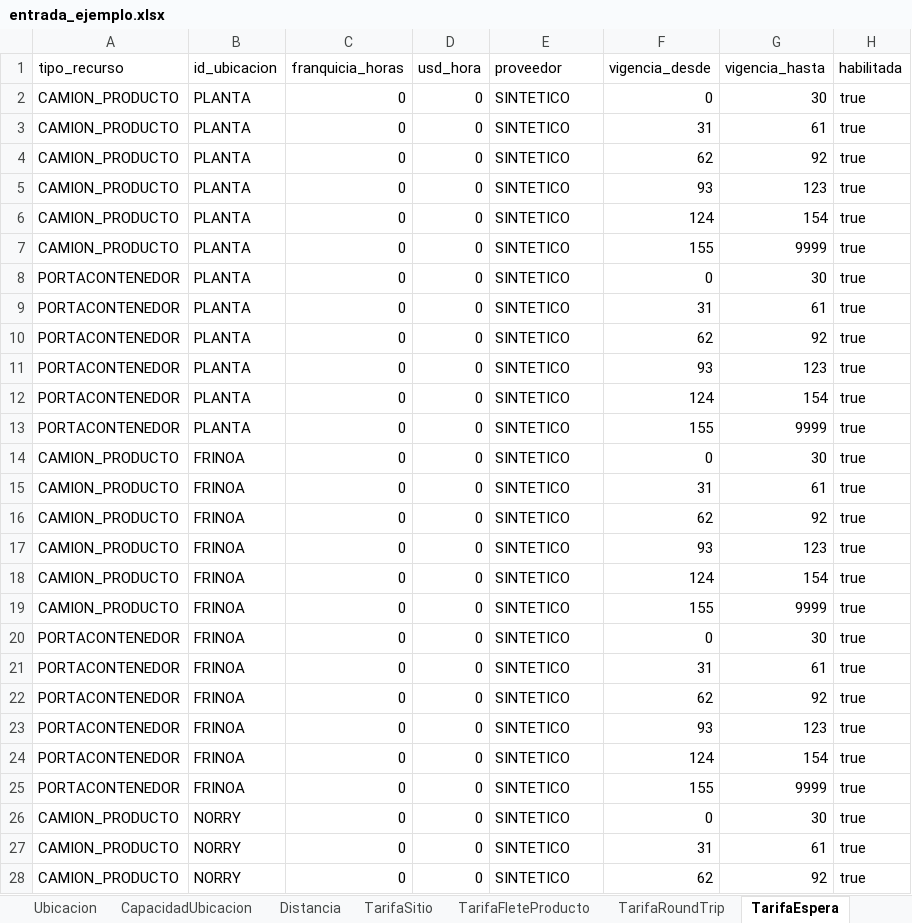
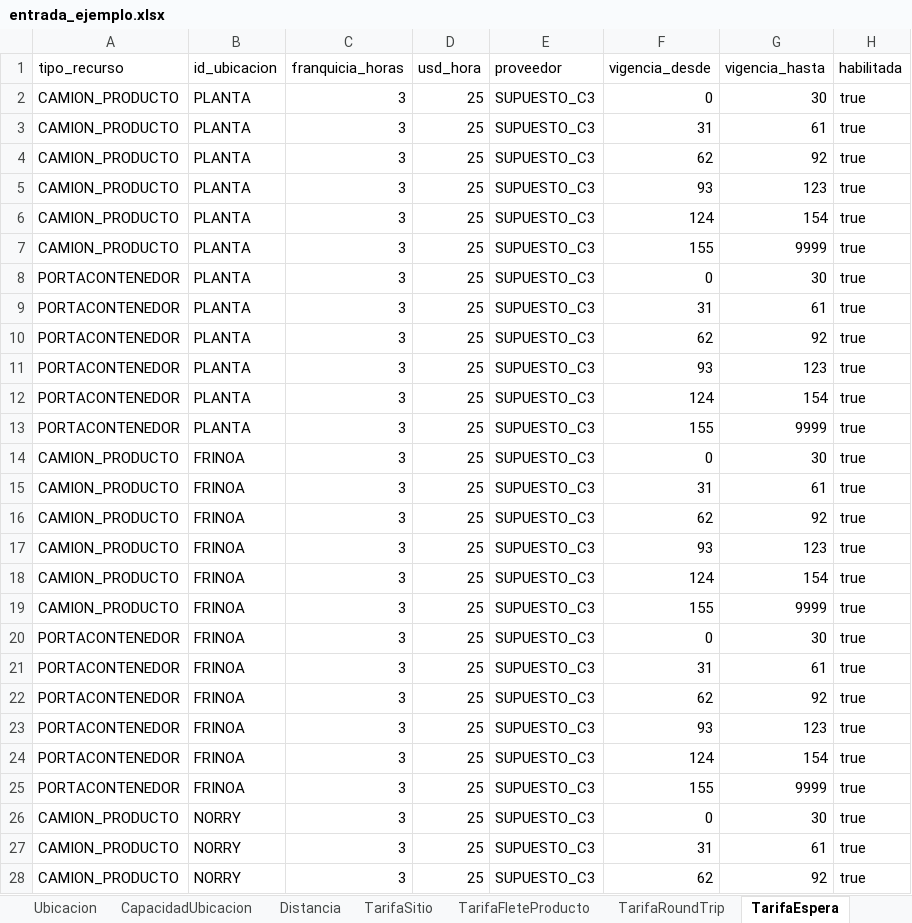
Before and after one commit to mazzuccoda/Anylogic_log_arg_2026, an Excel workbook: datos/entrada_ejemplo.xlsx, sheet TarifaEspera, drawn as a sheet; only a part is shown; values as stored, in another font and other column widths than the file's, no borders; the diff covers the shown part only; the diff names each change by its address in the sheet, - before the commit and + after, or states it on an @@ line.

```diff
--- a/datos/entrada_ejemplo.xlsx (sheet TarifaEspera)
+++ b/datos/entrada_ejemplo.xlsx (sheet TarifaEspera)
-C2:C28 (franquicia_horas): 0
+C2:C28 (franquicia_horas): 3
-D2:D28 (usd_hora): 0
+D2:D28 (usd_hora): 25
-E2:E28 (proveedor): SINTETICO
+E2:E28 (proveedor): SUPUESTO_C3
```
Also changed, not shown: 207 edited cells elsewhere in this sheet, sheet TarifaSitio, sheet TarifaRoundTrip, 15 other files.
